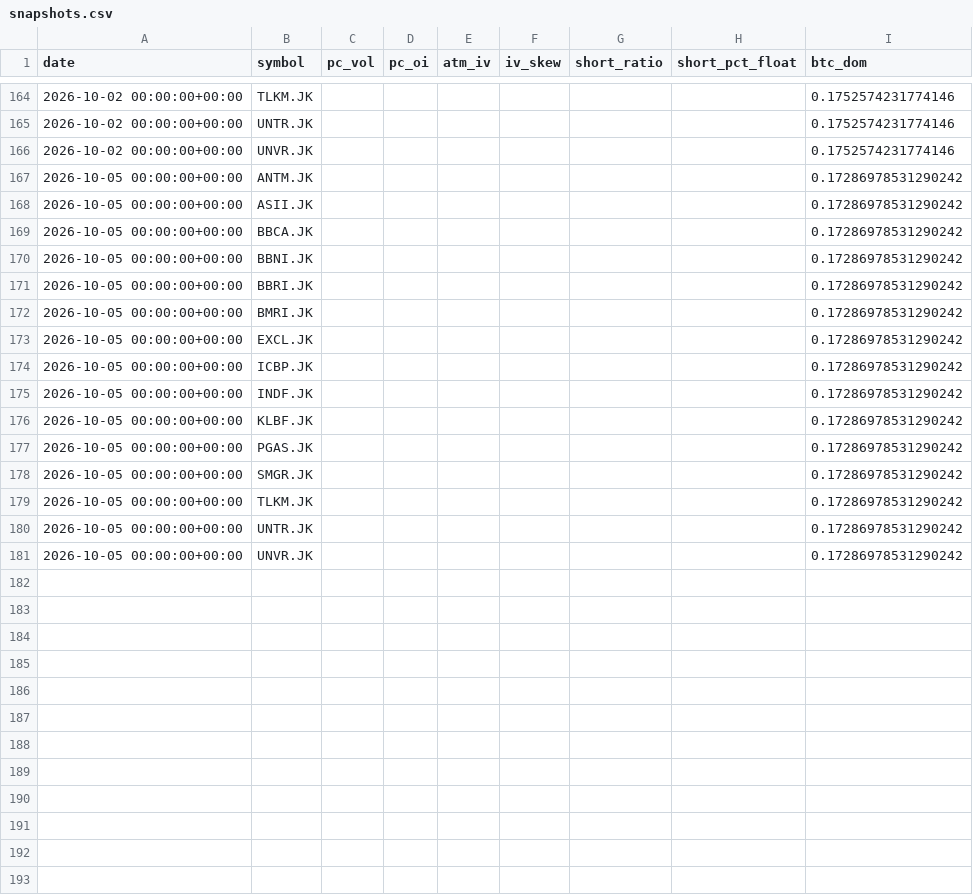
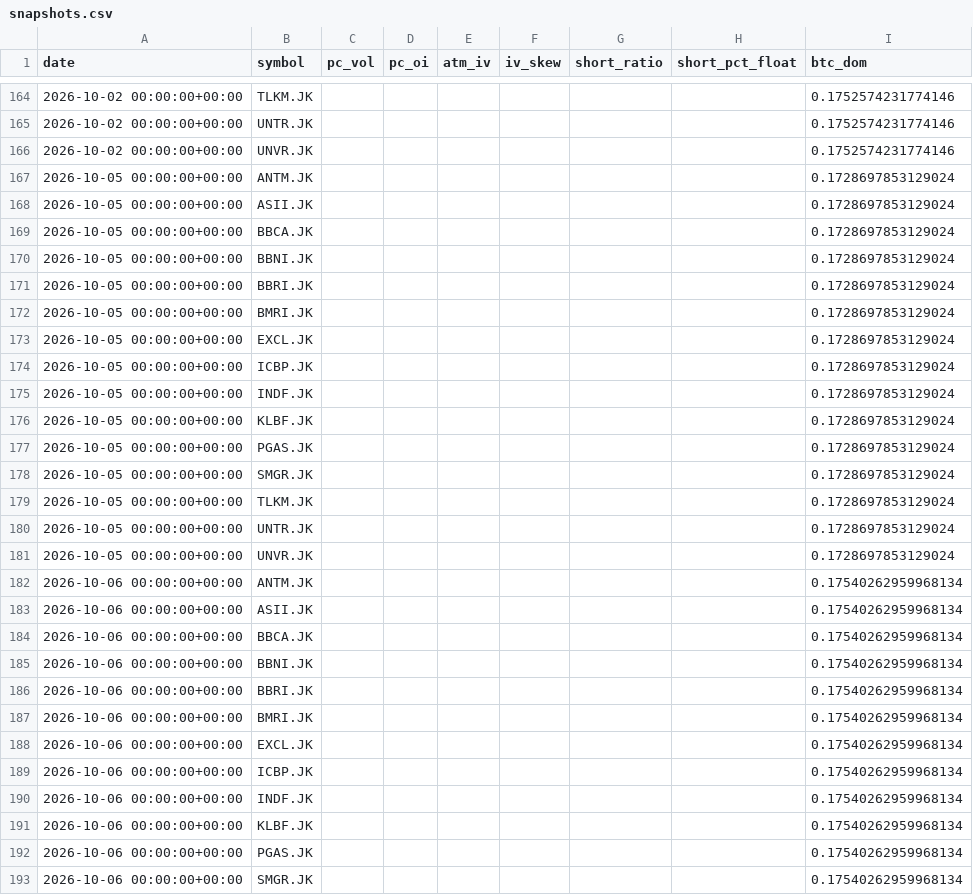
Before and after one commit to SoonToBeDataScientist/DashQV2, a CSV file: data_idx/snapshots.csv, drawn as a sheet; only a part is shown, gaps mark what is left out; the diff covers the shown part only.

```diff
--- a/data_idx/snapshots.csv
+++ b/data_idx/snapshots.csv
@@ -166,16 +166,28 @@ date,symbol,pc_vol,pc_oi,atm_iv,iv_skew,short_ratio,short_pct_float,btc_dom
 2026-10-02 00:00:00+00:00,UNVR.JK,,,,,,,0.1752574231774146
-2026-10-05 00:00:00+00:00,ANTM.JK,,,,,,,0.17286978531290242
-2026-10-05 00:00:00+00:00,ASII.JK,,,,,,,0.17286978531290242
-2026-10-05 00:00:00+00:00,BBCA.JK,,,,,,,0.17286978531290242
-2026-10-05 00:00:00+00:00,BBNI.JK,,,,,,,0.17286978531290242
-2026-10-05 00:00:00+00:00,BBRI.JK,,,,,,,0.17286978531290242
-2026-10-05 00:00:00+00:00,BMRI.JK,,,,,,,0.17286978531290242
-2026-10-05 00:00:00+00:00,EXCL.JK,,,,,,,0.17286978531290242
-2026-10-05 00:00:00+00:00,ICBP.JK,,,,,,,0.17286978531290242
-2026-10-05 00:00:00+00:00,INDF.JK,,,,,,,0.17286978531290242
-2026-10-05 00:00:00+00:00,KLBF.JK,,,,,,,0.17286978531290242
-2026-10-05 00:00:00+00:00,PGAS.JK,,,,,,,0.17286978531290242
-2026-10-05 00:00:00+00:00,SMGR.JK,,,,,,,0.17286978531290242
-2026-10-05 00:00:00+00:00,TLKM.JK,,,,,,,0.17286978531290242
-2026-10-05 00:00:00+00:00,UNTR.JK,,,,,,,0.17286978531290242
-2026-10-05 00:00:00+00:00,UNVR.JK,,,,,,,0.17286978531290242
+2026-10-05 00:00:00+00:00,ANTM.JK,,,,,,,0.1728697853129024
+2026-10-05 00:00:00+00:00,ASII.JK,,,,,,,0.1728697853129024
+2026-10-05 00:00:00+00:00,BBCA.JK,,,,,,,0.1728697853129024
+2026-10-05 00:00:00+00:00,BBNI.JK,,,,,,,0.1728697853129024
+2026-10-05 00:00:00+00:00,BBRI.JK,,,,,,,0.1728697853129024
+2026-10-05 00:00:00+00:00,BMRI.JK,,,,,,,0.1728697853129024
+2026-10-05 00:00:00+00:00,EXCL.JK,,,,,,,0.1728697853129024
+2026-10-05 00:00:00+00:00,ICBP.JK,,,,,,,0.1728697853129024
+2026-10-05 00:00:00+00:00,INDF.JK,,,,,,,0.1728697853129024
+2026-10-05 00:00:00+00:00,KLBF.JK,,,,,,,0.1728697853129024
+2026-10-05 00:00:00+00:00,PGAS.JK,,,,,,,0.1728697853129024
+2026-10-05 00:00:00+00:00,SMGR.JK,,,,,,,0.1728697853129024
+2026-10-05 00:00:00+00:00,TLKM.JK,,,,,,,0.1728697853129024
+2026-10-05 00:00:00+00:00,UNTR.JK,,,,,,,0.1728697853129024
+2026-10-05 00:00:00+00:00,UNVR.JK,,,,,,,0.1728697853129024
+2026-10-06 00:00:00+00:00,ANTM.JK,,,,,,,0.17540262959968134
+2026-10-06 00:00:00+00:00,ASII.JK,,,,,,,0.17540262959968134
+2026-10-06 00:00:00+00:00,BBCA.JK,,,,,,,0.17540262959968134
+2026-10-06 00:00:00+00:00,BBNI.JK,,,,,,,0.17540262959968134
+2026-10-06 00:00:00+00:00,BBRI.JK,,,,,,,0.17540262959968134
+2026-10-06 00:00:00+00:00,BMRI.JK,,,,,,,0.17540262959968134
+2026-10-06 00:00:00+00:00,EXCL.JK,,,,,,,0.17540262959968134
+2026-10-06 00:00:00+00:00,ICBP.JK,,,,,,,0.17540262959968134
+2026-10-06 00:00:00+00:00,INDF.JK,,,,,,,0.17540262959968134
+2026-10-06 00:00:00+00:00,KLBF.JK,,,,,,,0.17540262959968134
+2026-10-06 00:00:00+00:00,PGAS.JK,,,,,,,0.17540262959968134
+2026-10-06 00:00:00+00:00,SMGR.JK,,,,,,,0.17540262959968134
```
Also changed, not shown: 3 added rows elsewhere in this file, 2 other files.
